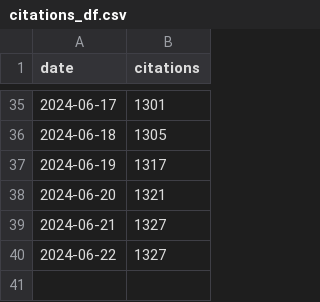
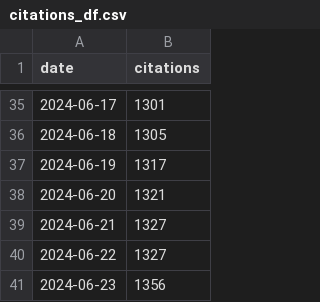
Before and after one commit to Argyris36/argyris_code, a CSV file: citations_df.csv, drawn as a sheet; only a part is shown, gaps mark what is left out; the diff names each change by its address in the sheet, - before the commit and + after, or states it on an @@ line.

Commit message:
minor changes

```diff
--- a/citations_df.csv
+++ b/citations_df.csv
+row 41: 2024-06-23 | 1356
```
